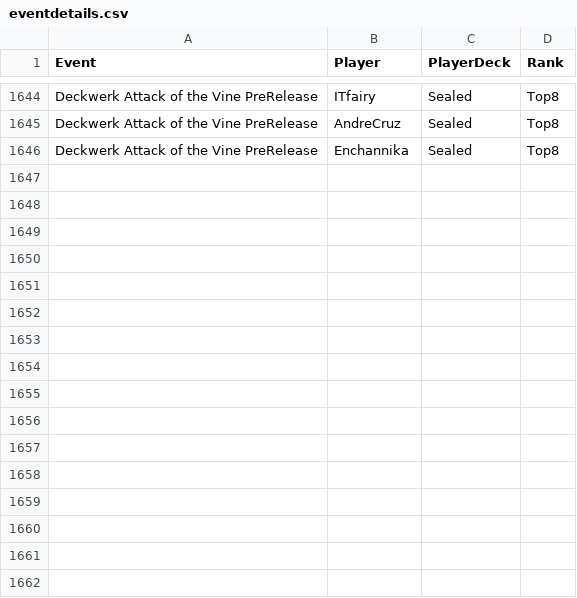
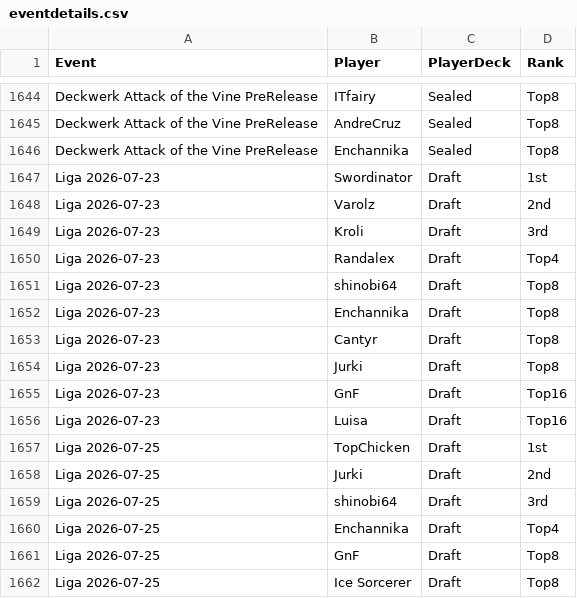
Before and after one commit to shinobi64/lorcana, a CSV file: results/eventdetails.csv, drawn as a sheet; only a part is shown, gaps mark what is left out; the diff names each change by its address in the sheet, - before the commit and + after, or states it on an @@ line.

```diff
--- a/results/eventdetails.csv
+++ b/results/eventdetails.csv
+row 1647: Liga 2026-07-23 | Swordinator | Draft | 1st
+row 1648: Liga 2026-07-23 | Varolz | Draft | 2nd
+row 1649: Liga 2026-07-23 | Kroli | Draft | 3rd
+row 1650: Liga 2026-07-23 | Randalex | Draft | Top4
+row 1651: Liga 2026-07-23 | shinobi64 | Draft | Top8
+row 1652: Liga 2026-07-23 | Enchannika | Draft | Top8
+row 1653: Liga 2026-07-23 | Cantyr | Draft | Top8
+row 1654: Liga 2026-07-23 | Jurki | Draft | Top8
+row 1655: Liga 2026-07-23 | GnF | Draft | Top16
+row 1656: Liga 2026-07-23 | Luisa | Draft | Top16
+row 1657: Liga 2026-07-25 | TopChicken | Draft | 1st
+row 1658: Liga 2026-07-25 | Jurki | Draft | 2nd
+row 1659: Liga 2026-07-25 | shinobi64 | Draft | 3rd
+row 1660: Liga 2026-07-25 | Enchannika | Draft | Top4
+row 1661: Liga 2026-07-25 | GnF | Draft | Top8
+row 1662: Liga 2026-07-25 | Ice Sorcerer | Draft | Top8
```
Also changed, not shown: results/eventresults.csv, results/events.csv, 1 other file.
